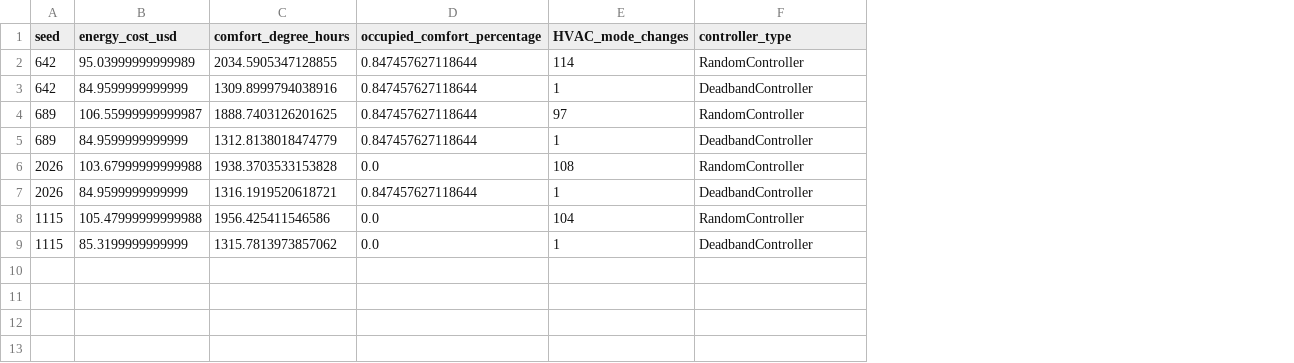
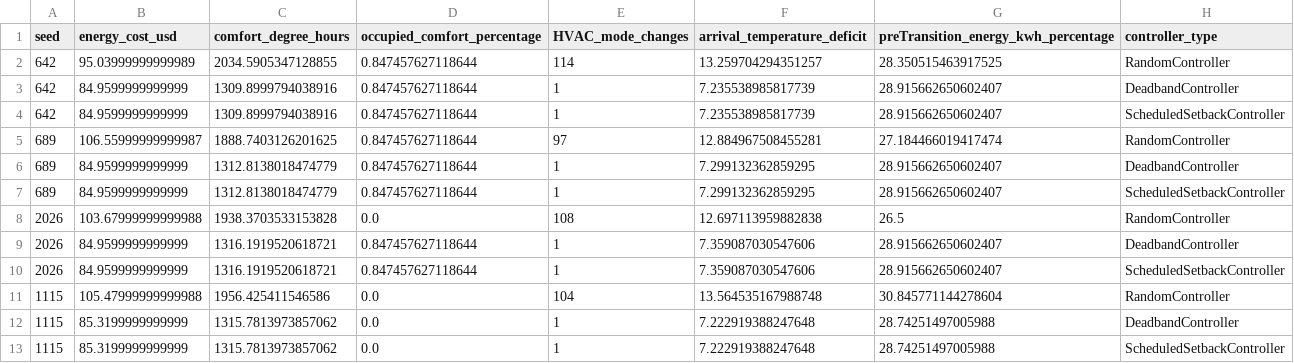
Before and after one commit to Omarkjee/642DR, a CSV file: results/baseline_table.csv, drawn as a sheet; addresses are those after the commit; the diff names each change by its address in the sheet, - before the commit and + after, or states it on an @@ line.

Commit message:
Week 3: added pre-transition energy metrics

```diff
--- a/results/baseline_table.csv
+++ b/results/baseline_table.csv
+column F (arrival_temperature_deficit), rows 2-3: 13.259704294351257 | 7.235538985817739; rows 5-6: 12.884967508455281 | 7.299132362859295; rows 8-9: 12.697113959882838 | 7.359087030547606; rows 11-12: 13.564535167988748 | 7.222919388247648
+column G, rows 1-3: preTransition_energy_kwh_percentage | 28.350515463917525 | 28.915662650602407; rows 5-6: 27.184466019417474 | 28.915662650602407; rows 8-9: 26.5 | 28.915662650602407; rows 11-12: 30.845771144278604 | 28.74251497005988
+row 4: 642 | 84.9599999999999 | 1309.8999794038916 | 0.847457627118644 | 1 | 7.235538985817739 | 28.915662650602407 | ScheduledSetbackController
+row 7: 689 | 84.9599999999999 | 1312.8138018474779 | 0.847457627118644 | 1 | 7.299132362859295 | 28.915662650602407 | ScheduledSetbackController
+row 10: 2026 | 84.9599999999999 | 1316.1919520618721 | 0.847457627118644 | 1 | 7.359087030547606 | 28.915662650602407 | ScheduledSetbackController
+row 13: 1115 | 85.3199999999999 | 1315.7813973857062 | 0.0 | 1 | 7.222919388247648 | 28.74251497005988 | ScheduledSetbackController
```
Also changed, not shown: 3 other files.
